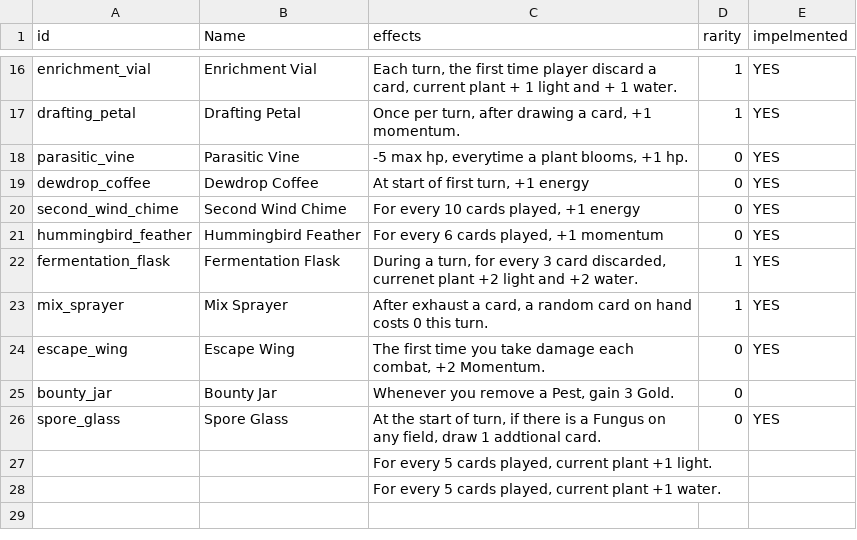
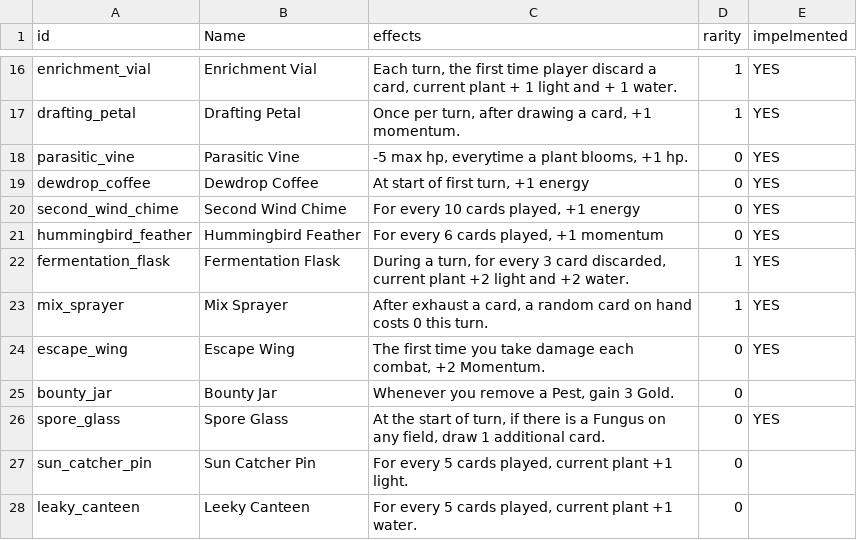
Before and after one commit to cyanglaz/garden, a CSV file: csv/trinkets.csv, drawn as a sheet; only a part is shown, gaps mark what is left out.

Commit message:
event setup, trinket categories

```diff
--- a/csv/trinkets.csv
+++ b/csv/trinkets.csv
@@ -21,3 +21,3 @@
 "hummingbird_feather","Hummingbird Feather","For every 6 cards played, +1 momentum","0","YES"
-"fermentation_flask","Fermentation Flask","During a turn, for every 3 card discarded, currenet plant +2 light and +2 water.","1","YES"
+"fermentation_flask","Fermentation Flask","During a turn, for every 3 card discarded, current plant +2 light and +2 water.","1","YES"
 "mix_sprayer","Mix Sprayer","After exhaust a card, a random card on hand costs 0 this turn.","1","YES"
@@ -25,4 +25,4 @@
 "bounty_jar","Bounty Jar","Whenever you remove a Pest, gain 3 Gold.","0",""
-"spore_glass","Spore Glass","At the start of turn, if there is a Fungus on any field, draw 1 addtional card.","0","YES"
-"","","For every 5 cards played, current plant +1 light.","",""
-"","","For every 5 cards played, current plant +1 water.","",""
+"spore_glass","Spore Glass","At the start of turn, if there is a Fungus on any field, draw 1 additional card.","0","YES"
+"sun_catcher_pin","Sun Catcher Pin","For every 5 cards played, current plant +1 light.","0",""
+"leaky_canteen","Leeky Canteen","For every 5 cards played, current plant +1 water.","0",""
```
Also changed, not shown: 28 other files.
